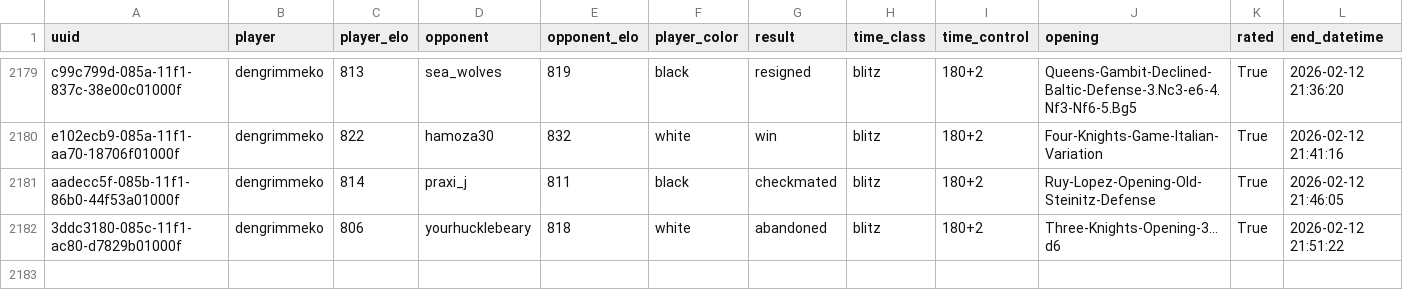
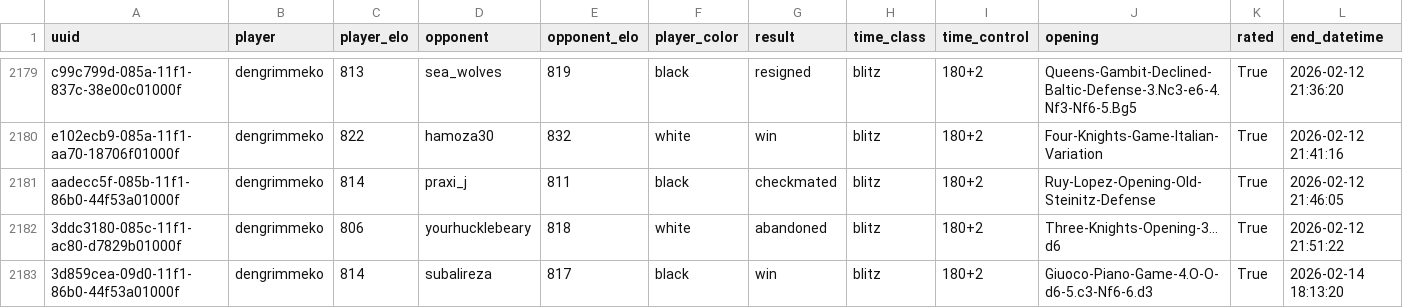
Before and after one commit to Ahmedbdk/chess-data-project, a CSV file: data/chess_games.csv, drawn as a sheet; only a part is shown, gaps mark what is left out; rows hold the shown columns only; the diff names each change by its address in the sheet, - before the commit and + after, or states it on an @@ line.

```diff
--- a/data/chess_games.csv
+++ b/data/chess_games.csv
+row 2183: 3d859cea-09d0-11f1-86b0-44f53a01000f | dengrimmeko | 814 | subalireza | 817 | black | win | blitz | 180+2 | Giuoco-Piano-Game-4.O-O-d6-5.c3-Nf6-6.d3 | True | 2026-02-14 18:13:20
```
